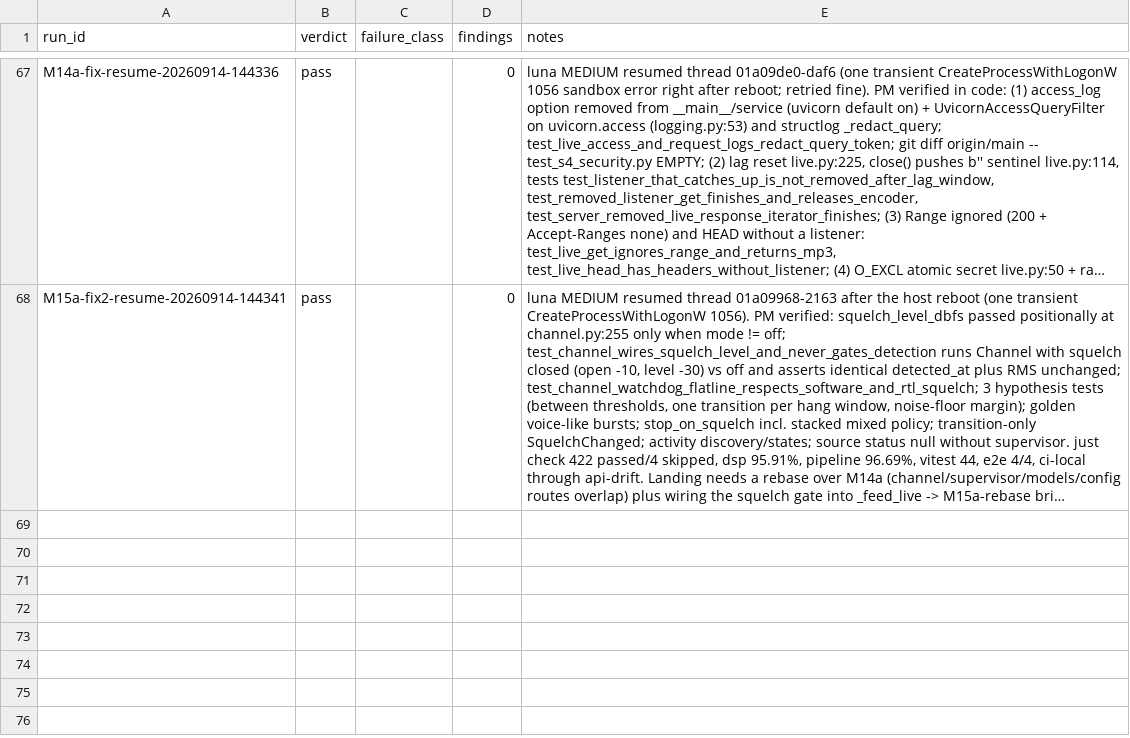
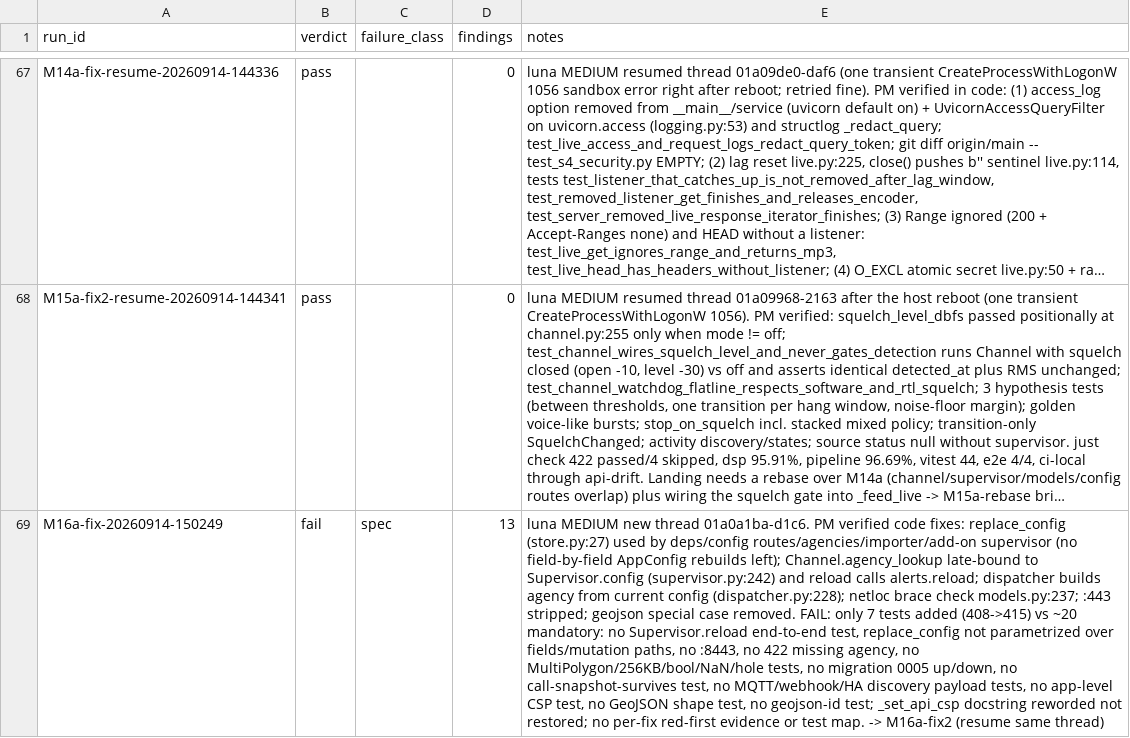
Before and after one commit to JustBeanie/tonewatch, a CSV file: docs/pm/reviews.csv, drawn as a sheet; only a part is shown, gaps mark what is left out; long unchanged cells end in …; the diff names each change by its address in the sheet, - before the commit and + after, or states it on an @@ line.

```diff
--- a/docs/pm/reviews.csv
+++ b/docs/pm/reviews.csv
+row 69: M16a-fix-20260914-150249 | fail | spec | 13 | luna MEDIUM new thread 01a0a1ba-d1c6. PM verified code fixes: replace_config (store.py:27) used by deps/config routes/agencies/importer/add-on supervisor (no field-by-field AppConfig rebuilds left); Channel.agency_lookup late-bound to Supervisor.config (supervisor.py:242) and reload calls alerts.reload; dispatcher builds agency from current config (dispatcher.py:228); netloc brace check models.py:237; :443 stripped; geojson special case removed. FAIL: only 7 tests added (408->415) vs ~20 mandatory: no Supervisor.reload end-to-end test, replace_config not parametrized over fields/mutation paths, no :8443, no 422 missing agency, no MultiPolygon/256KB/bool/NaN/hole tests, no migration 0005 up/down, no call-snapshot-survives test, no MQTT/webhook/HA discovery payload tests, no app-level CSP test, no GeoJSON shape test, no geojson-id test; _set_api_csp docstring reworded not restored; no per-fix red-first evidence or test map. -> M16a-fix2 (resume same thread)
```
Also changed, not shown: 1 other file.
